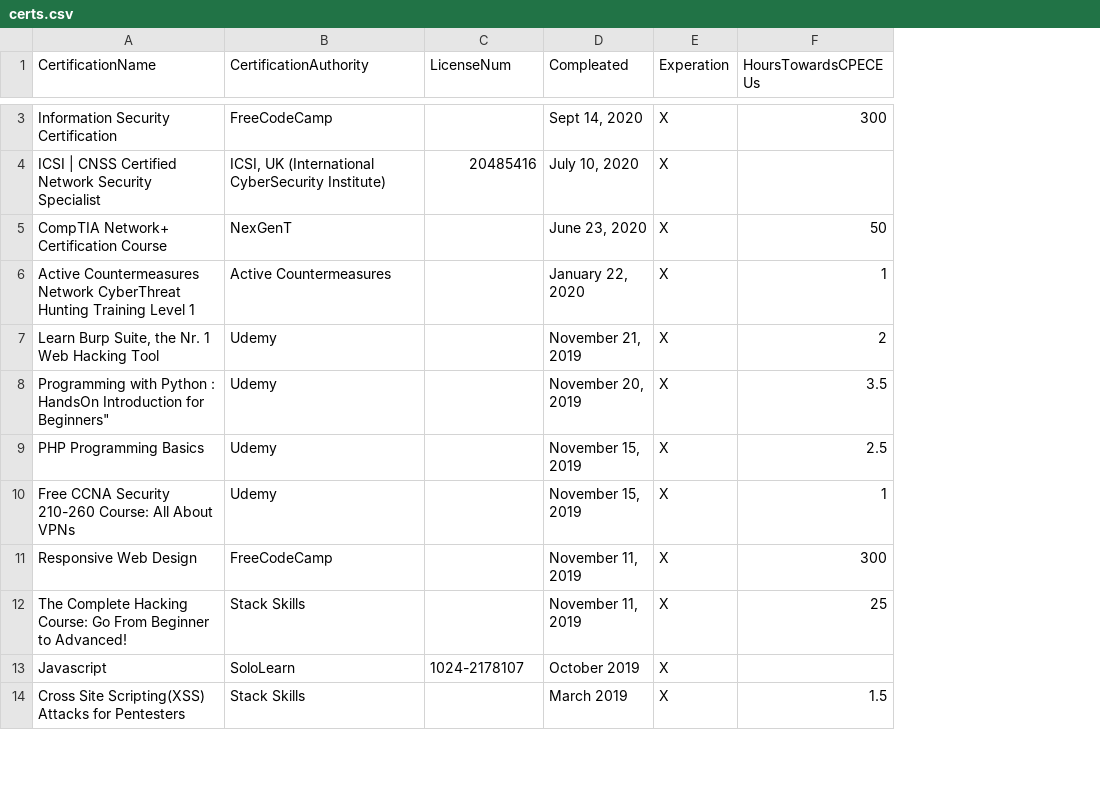
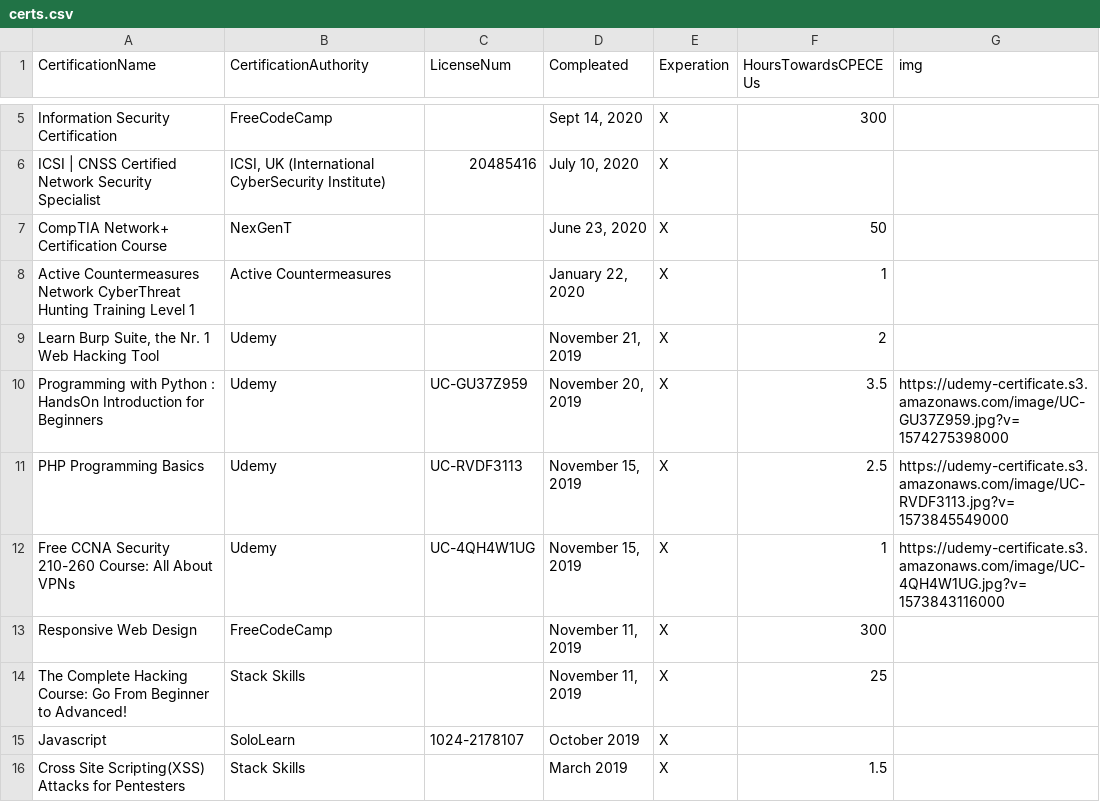
Before and after one commit to caffiendkitten/caffiendkitten.github.io, a CSV file: src/docs/certs.csv, drawn as a sheet; only a part is shown, gaps mark what is left out; addresses are those after the commit; the diff covers the shown part only; the diff names each change by its address in the sheet, - before the commit and + after, or states it on an @@ line.

Commit message:
adding some THM certs

```diff
--- a/src/docs/certs.csv
+++ b/src/docs/certs.csv
+column G (img), rows 10-12: https://udemy-certificate.s3.amazonaws.com/image/UC-GU37Z959.jpg?v=1574275398000 | https://udemy-certificate.s3.amazonaws.com/image/UC-RVDF3113.jpg?v=1573845549000 | https://udemy-certificate.s3.amazonaws.com/image/UC-4QH4W1UG.jpg?v=1573843116000
-A10 (CertificationName): …Introduction for Beginners"
+A10 (CertificationName): …Introduction for Beginners
-C10 (LicenseNum): (empty)
+C10 (LicenseNum): UC-GU37Z959
-C11 (LicenseNum): (empty)
+C11 (LicenseNum): UC-RVDF3113
-C12 (LicenseNum): (empty)
+C12 (LicenseNum): UC-4QH4W1UG
```
Also changed, not shown: 2 added rows and 3 edited cells elsewhere in this file, 8 other files.
